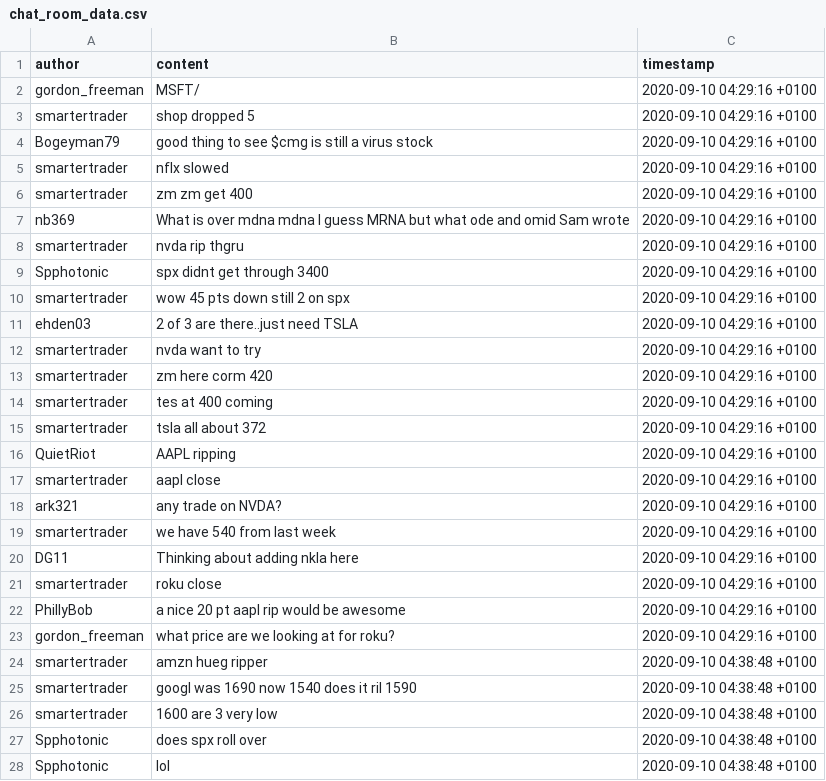
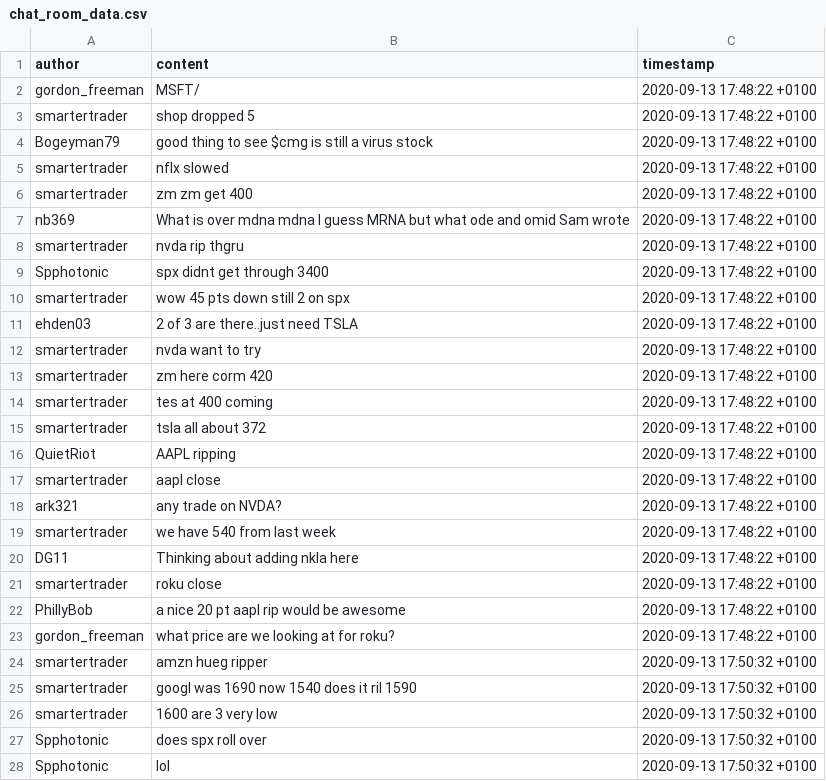
Before and after one commit to matalonyaniv14/chatRoomExtenstion, a CSV file: chatRoomScraperSERVER/src/data/chat_room_data.csv, drawn as a sheet; only a part is shown; the diff covers the shown part only.

```diff
--- a/chatRoomScraperSERVER/src/data/chat_room_data.csv
+++ b/chatRoomScraperSERVER/src/data/chat_room_data.csv
@@ -1,28 +1,28 @@
 author,content,timestamp
-gordon_freeman,MSFT/,2020-09-10 04:29:16 +0100
-smartertrader,shop dropped 5,2020-09-10 04:29:16 +0100
-Bogeyman79,good thing to see $cmg is still a virus stock,2020-09-10 04:29:16 +0100
-smartertrader,nflx slowed,2020-09-10 04:29:16 +0100
-smartertrader,zm zm get 400,2020-09-10 04:29:16 +0100
-nb369,What is over mdna mdna I guess MRNA but what ode and omid Sam wrote,2020-09-10 04:29:16 +0100
-smartertrader,nvda rip thgru,2020-09-10 04:29:16 +0100
-Spphotonic,spx didnt get through 3400,2020-09-10 04:29:16 +0100
-smartertrader,wow 45 pts down still 2 on spx,2020-09-10 04:29:16 +0100
-ehden03,2 of 3 are there..just need TSLA,2020-09-10 04:29:16 +0100
-smartertrader,nvda want to try,2020-09-10 04:29:16 +0100
-smartertrader,zm here corm 420,2020-09-10 04:29:16 +0100
-smartertrader,tes at 400 coming,2020-09-10 04:29:16 +0100
-smartertrader,tsla all about 372,2020-09-10 04:29:16 +0100
-QuietRiot,AAPL ripping,2020-09-10 04:29:16 +0100
-smartertrader,aapl close,2020-09-10 04:29:16 +0100
-ark321,any trade on NVDA?,2020-09-10 04:29:16 +0100
-smartertrader,we have 540 from last week,2020-09-10 04:29:16 +0100
-DG11,Thinking about adding nkla here,2020-09-10 04:29:16 +0100
-smartertrader,roku close,2020-09-10 04:29:16 +0100
-PhillyBob,a nice 20 pt aapl rip would be awesome,2020-09-10 04:29:16 +0100
-gordon_freeman,what price are we looking at for roku?,2020-09-10 04:29:16 +0100
-smartertrader,amzn hueg ripper,2020-09-10 04:38:48 +0100
-smartertrader,googl was 1690 now 1540 does it ril 1590,2020-09-10 04:38:48 +0100
-smartertrader,1600 are 3 very low,2020-09-10 04:38:48 +0100
-Spphotonic,does spx roll over,2020-09-10 04:38:48 +0100
-Spphotonic,lol,2020-09-10 04:38:48 +0100
+gordon_freeman,MSFT/,2020-09-13 17:48:22 +0100
+smartertrader,shop dropped 5,2020-09-13 17:48:22 +0100
+Bogeyman79,good thing to see $cmg is still a virus stock,2020-09-13 17:48:22 +0100
+smartertrader,nflx slowed,2020-09-13 17:48:22 +0100
+smartertrader,zm zm get 400,2020-09-13 17:48:22 +0100
+nb369,What is over mdna mdna I guess MRNA but what ode and omid Sam wrote,2020-09-13 17:48:22 +0100
+smartertrader,nvda rip thgru,2020-09-13 17:48:22 +0100
+Spphotonic,spx didnt get through 3400,2020-09-13 17:48:22 +0100
+smartertrader,wow 45 pts down still 2 on spx,2020-09-13 17:48:22 +0100
+ehden03,2 of 3 are there..just need TSLA,2020-09-13 17:48:22 +0100
+smartertrader,nvda want to try,2020-09-13 17:48:22 +0100
+smartertrader,zm here corm 420,2020-09-13 17:48:22 +0100
+smartertrader,tes at 400 coming,2020-09-13 17:48:22 +0100
+smartertrader,tsla all about 372,2020-09-13 17:48:22 +0100
+QuietRiot,AAPL ripping,2020-09-13 17:48:22 +0100
+smartertrader,aapl close,2020-09-13 17:48:22 +0100
+ark321,any trade on NVDA?,2020-09-13 17:48:22 +0100
+smartertrader,we have 540 from last week,2020-09-13 17:48:22 +0100
+DG11,Thinking about adding nkla here,2020-09-13 17:48:22 +0100
+smartertrader,roku close,2020-09-13 17:48:22 +0100
+PhillyBob,a nice 20 pt aapl rip would be awesome,2020-09-13 17:48:22 +0100
+gordon_freeman,what price are we looking at for roku?,2020-09-13 17:48:22 +0100
+smartertrader,amzn hueg ripper,2020-09-13 17:50:32 +0100
+smartertrader,googl was 1690 now 1540 does it ril 1590,2020-09-13 17:50:32 +0100
+smartertrader,1600 are 3 very low,2020-09-13 17:50:32 +0100
+Spphotonic,does spx roll over,2020-09-13 17:50:32 +0100
+Spphotonic,lol,2020-09-13 17:50:32 +0100
```
Also changed, not shown: 1 added row and 2 edited cells elsewhere in this file, 4 other files.
